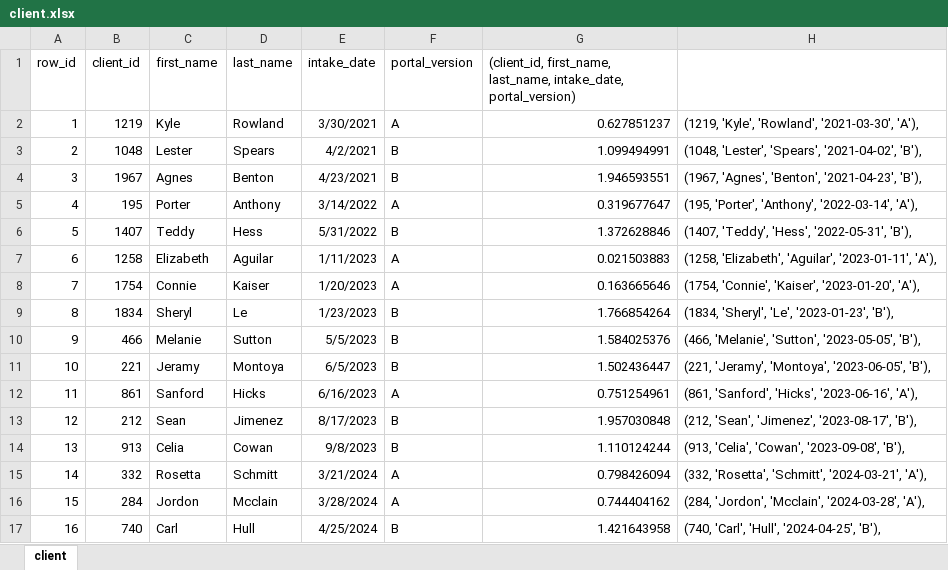
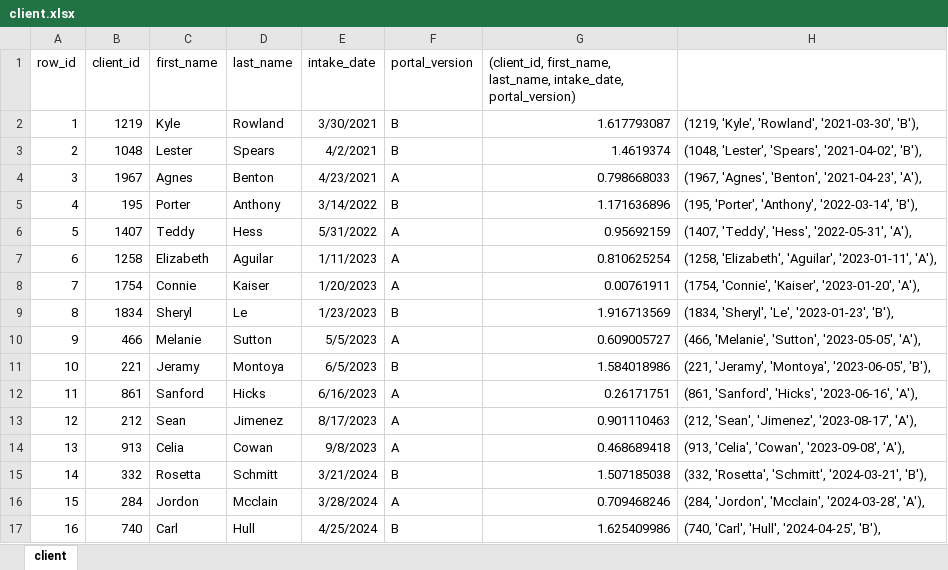
Before and after one commit to prestigeworldwidecr/GGRM, an Excel workbook: bin/client.xlsx, sheet client, drawn as a sheet; only a part is shown; values as stored, in another font and other column widths than the file's, no borders; the diff covers the shown part only; the diff names each change by its address in the sheet, - before the commit and + after, or states it on an @@ line.

```diff
--- a/bin/client.xlsx (sheet client)
+++ b/bin/client.xlsx (sheet client)
-F2 (portal_version): A
+F2 (portal_version): B
-G2: 0.627851237
+G2: 1.617793087
-H2: (1219, 'Kyle', 'Rowland', '2021-03-30', 'A'),
+H2: (1219, 'Kyle', 'Rowland', '2021-03-30', 'B'),
-G3: 1.099494991
+G3: 1.4619374
-F4 (portal_version): B
+F4 (portal_version): A
-G4: 1.946593551
+G4: 0.798668033
-H4: (1967, 'Agnes', 'Benton', '2021-04-23', 'B'),
+H4: (1967, 'Agnes', 'Benton', '2021-04-23', 'A'),
-F5 (portal_version): A
+F5 (portal_version): B
-G5: 0.319677647
+G5: 1.171636896
-H5: …'Anthony', '2022-03-14', 'A'),
+H5: …'Anthony', '2022-03-14', 'B'),
-F6 (portal_version): B
+F6 (portal_version): A
-G6: 1.372628846
+G6: 0.95692159
-H6: (1407, 'Teddy', 'Hess', '2022-05-31', 'B'),
+H6: (1407, 'Teddy', 'Hess', '2022-05-31', 'A'),
-G7: 0.021503883
+G7: 0.810625254
-G8: 0.163665646
+G8: 0.00761911
-G9: 1.766854264
+G9: 1.916713569
-F10 (portal_version): B
+F10 (portal_version): A
-G10: 1.584025376
+G10: 0.609005727
-H10: …'Sutton', '2023-05-05', 'B'),
+H10: …'Sutton', '2023-05-05', 'A'),
-G11: 1.502436447
+G11: 1.584018986
-G12: 0.751254961
+G12: 0.26171751
-F13:F14 (portal_version): B
+F13:F14 (portal_version): A
-G13: 1.957030848
+G13: 0.901110463
-H13: (212, 'Sean', 'Jimenez', '2023-08-17', 'B'),
+H13: (212, 'Sean', 'Jimenez', '2023-08-17', 'A'),
-G14: 1.110124244
+G14: 0.468689418
-H14: (913, 'Celia', 'Cowan', '2023-09-08', 'B'),
+H14: (913, 'Celia', 'Cowan', '2023-09-08', 'A'),
-F15 (portal_version): A
+F15 (portal_version): B
-G15: 0.798426094
+G15: 1.507185038
-H15: …'Schmitt', '2024-03-21', 'A'),
+H15: …'Schmitt', '2024-03-21', 'B'),
-G16: 0.744404162
+G16: 0.709468246
-G17: 1.421643958
+G17: 1.625409986
```
Also changed, not shown: 21 edited cells elsewhere in this sheet, bin/attorney.xlsx, bin/case.xlsx, 18 other files.
